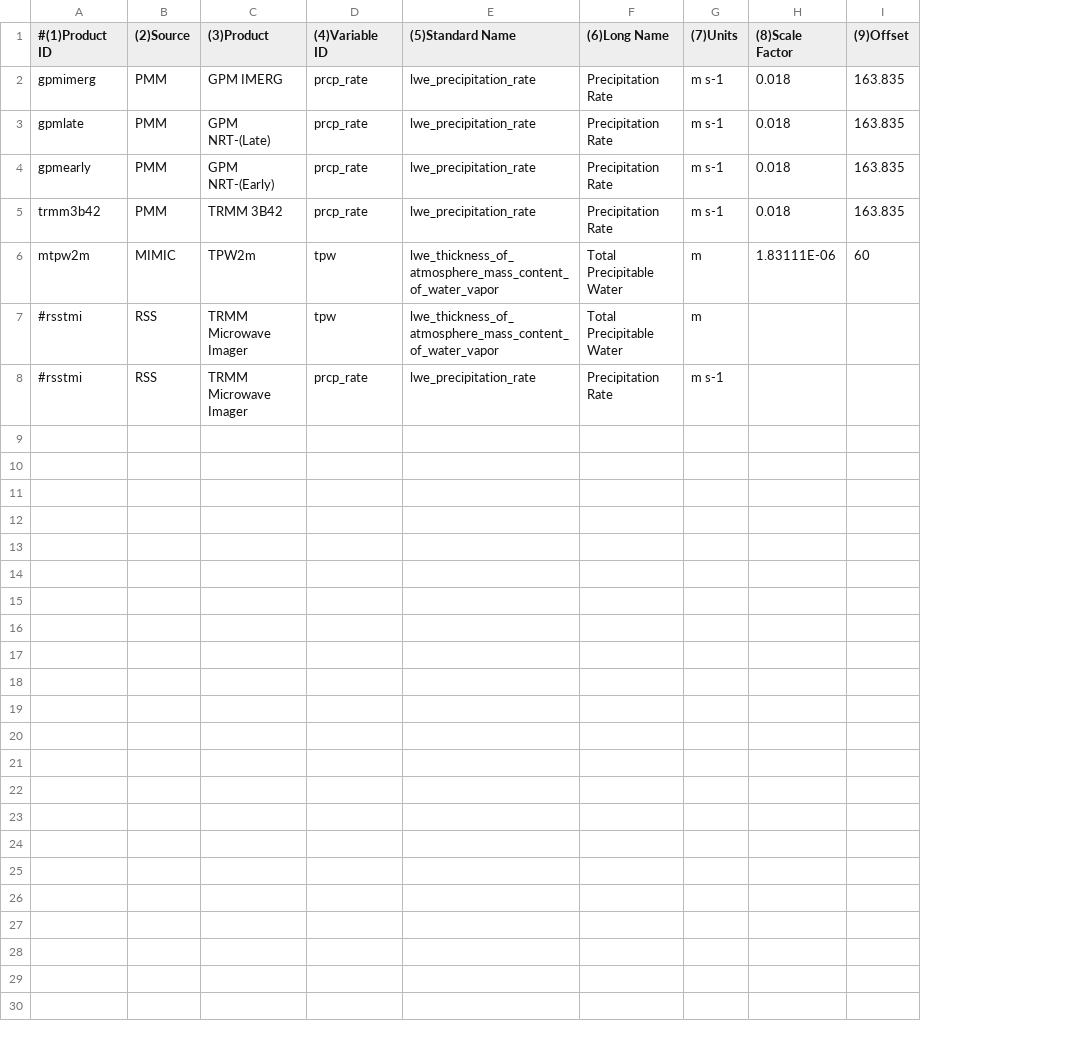
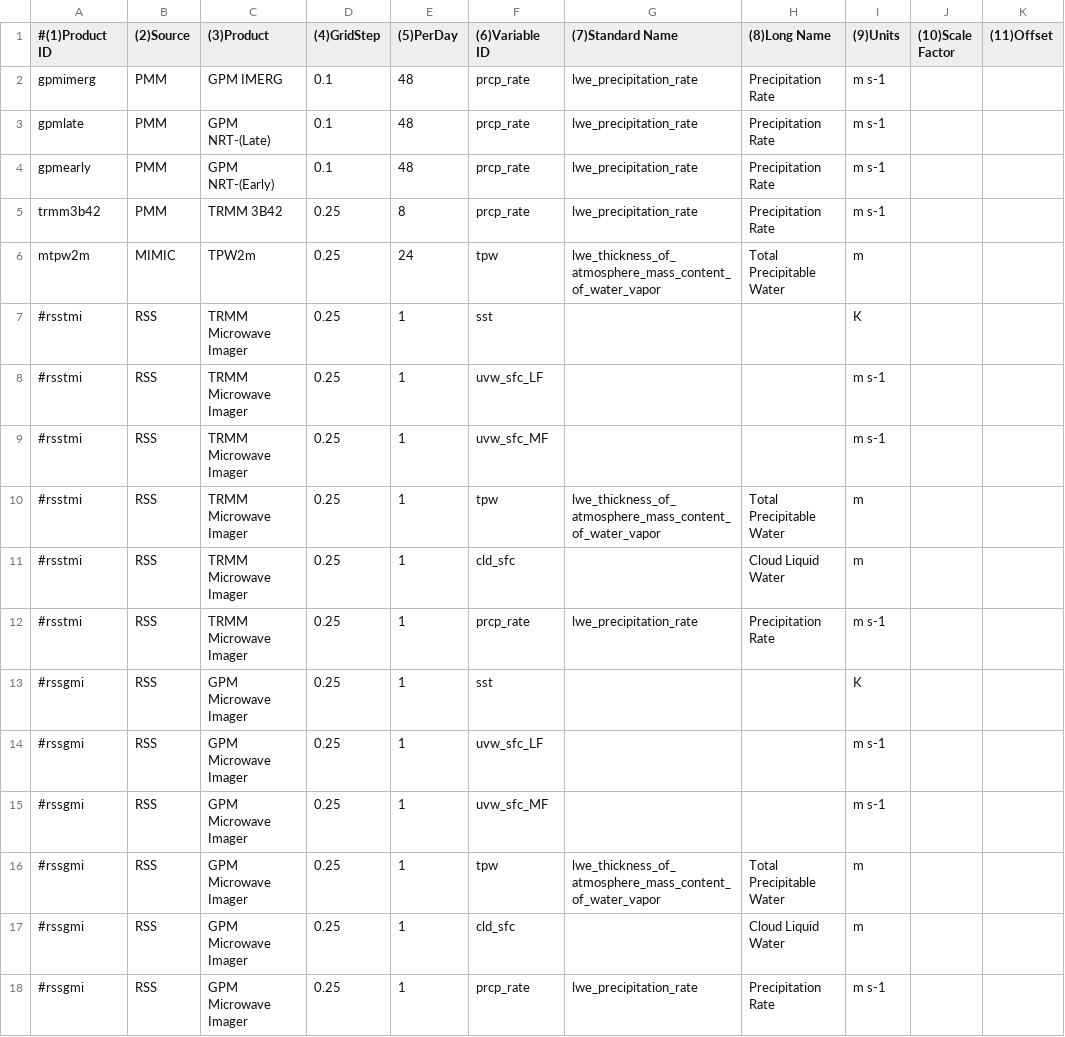
Before and after one commit to JuliaClimate/ClimateSatellite.jl, a CSV file: data/info.csv, drawn as a sheet; removed rows and columns are numbered as before the commit, all else as after; the diff names each change by its address in the sheet, - before the commit and + after, or states it on an @@ line.

Commit message:
Added more information to the info.csv file

```diff
--- a/data/info.csv
+++ b/data/info.csv
+column D ((4)GridStep), rows 2-6: 0.1 | 0.1 | 0.1 | 0.25 | 0.25; row 10: 0.25; row 12: 0.25
+column E ((5)PerDay), rows 2-6: 48 | 48 | 48 | 8 | 24; row 10: 1; row 12: 1
-column H ((8)Scale Factor), rows 2-6: 0.018 | 0.018 | 0.018 | 0.018 | 1.83111E-06
-column I ((9)Offset), rows 2-6: 163.835 | 163.835 | 163.835 | 163.835 | 60
+column J ((10)Scale Factor), empty
+column K ((11)Offset), empty
-F1: (4)Variable ID
+F1: (6)Variable ID
-G1: (5)Standard Name
+G1: (7)Standard Name
-H1: (6)Long Name
+H1: (8)Long Name
-I1: (7)Units
+I1: (9)Units
+row 7: #rsstmi | RSS | TRMM Microwave Imager | 0.25 | 1 | sst |  |  | K
+row 8: #rsstmi | RSS | TRMM Microwave Imager | 0.25 | 1 | uvw_sfc_LF |  |  | m s-1
+row 9: #rsstmi | RSS | TRMM Microwave Imager | 0.25 | 1 | uvw_sfc_MF |  |  | m s-1
+row 11: #rsstmi | RSS | TRMM Microwave Imager | 0.25 | 1 | cld_sfc |  | Cloud Liquid Water | m
+row 13: #rssgmi | RSS | GPM Microwave Imager | 0.25 | 1 | sst |  |  | K
+row 14: #rssgmi | RSS | GPM Microwave Imager | 0.25 | 1 | uvw_sfc_LF |  |  | m s-1
+row 15: #rssgmi | RSS | GPM Microwave Imager | 0.25 | 1 | uvw_sfc_MF |  |  | m s-1
+row 16: #rssgmi | RSS | GPM Microwave Imager | 0.25 | 1 | tpw | lwe_thickness_of_atmosphere_mass_content_of_water_vapor | Total Precipitable Water | m
+row 17: #rssgmi | RSS | GPM Microwave Imager | 0.25 | 1 | cld_sfc |  | Cloud Liquid Water | m
+row 18: #rssgmi | RSS | GPM Microwave Imager | 0.25 | 1 | prcp_rate | lwe_precipitation_rate | Precipitation Rate | m s-1
```
